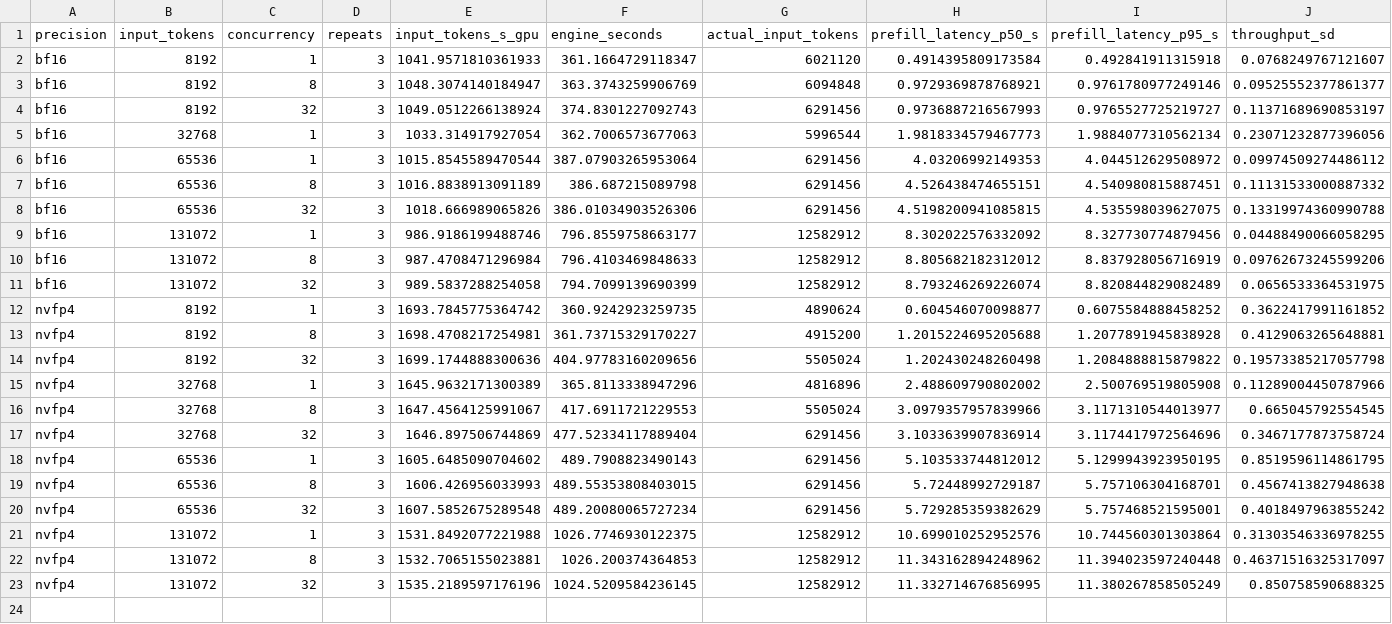
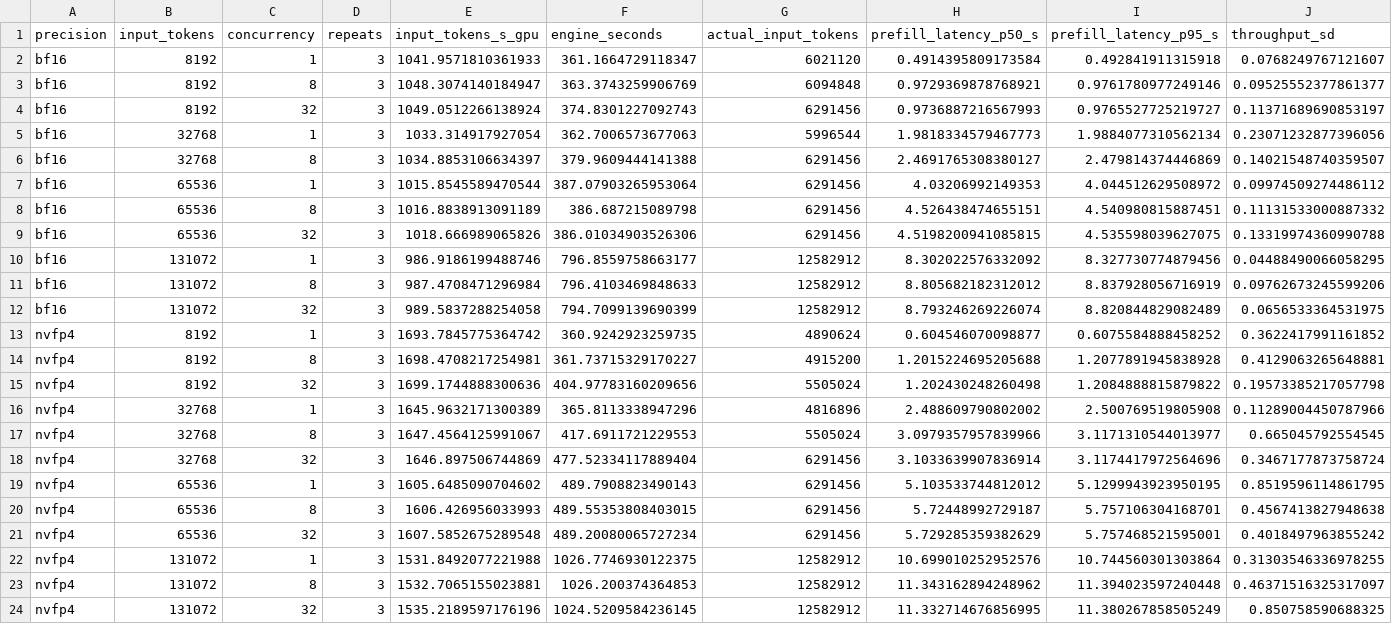
Before and after one commit to zhiyuanhubj/agent-benchmark-evals-20261019, a CSV file: evidence/muse_decode_perf_20261029/prefill_points.csv, drawn as a sheet; only a part is shown; rows hold the shown columns only; the diff names each change by its address in the sheet, - before the commit and + after, or states it on an @@ line.

```diff
--- a/evidence/muse_decode_perf_20261029/prefill_points.csv
+++ b/evidence/muse_decode_perf_20261029/prefill_points.csv
+row 6: bf16 | 32768 | 8 | 3 | 1034.8853106634397 | 379.9609444141388 | 6291456 | 2.4691765308380127 | 2.479814374446869 | 0.14021548740359507
```
Also changed, not shown: evidence/muse_decode_perf_20261029/prefill_rounds.csv, 21 other files.
